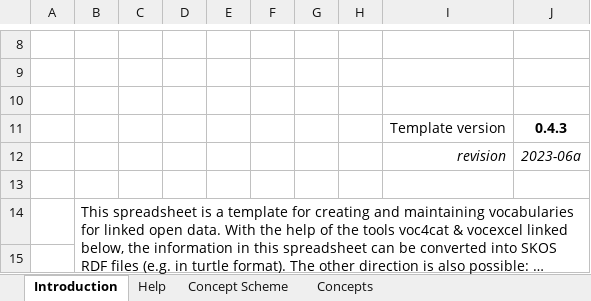
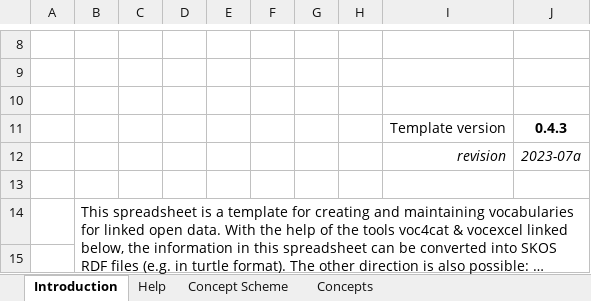
Before and after one commit to nfdi4cat/voc4cat-tool, an Excel workbook: templates/voc4cat_template_043.xlsx, sheet Introduction, drawn as a sheet; only a part is shown, gaps mark what is left out; long unchanged cells end in …; values as stored, in another font and other column widths than the file's, no borders; charts and pictures not drawn; the diff names each change by its address in the sheet, - before the commit and + after, or states it on an @@ line.

```diff
--- a/templates/voc4cat_template_043.xlsx (sheet Introduction)
+++ b/templates/voc4cat_template_043.xlsx (sheet Introduction)
-J12: 2023-06a
+J12: 2023-07a
```
Also changed, not shown: sheet Concept Scheme, src/voc4cat/blank_043.xlsx, 15 other files.
